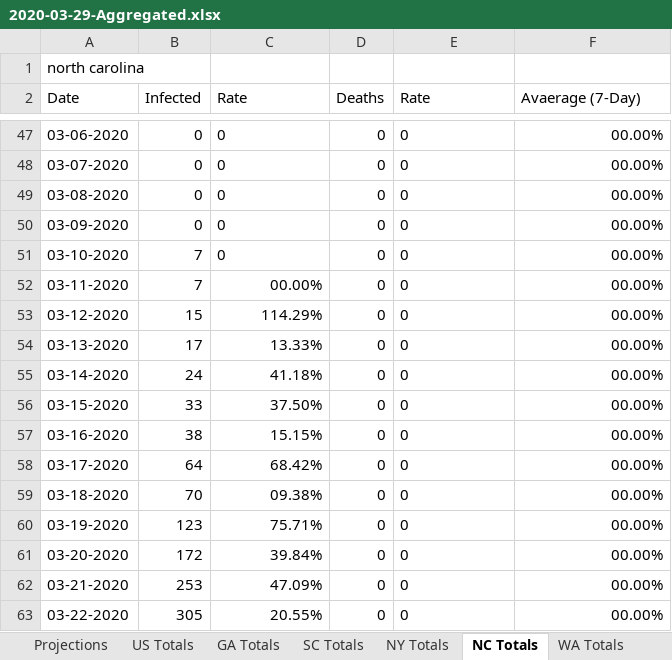
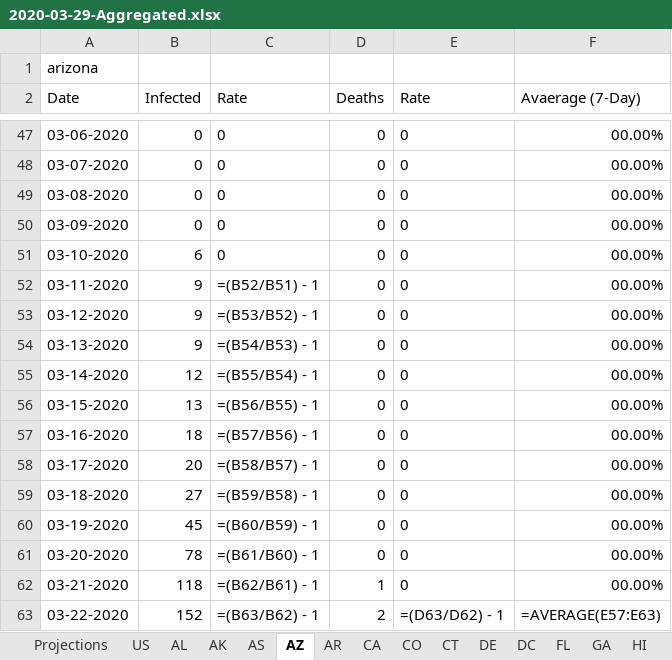
Before and after one commit to CyberCityCircuits/COVID-19-Analysis, an Excel workbook: 2020-03-29-Aggregated.xlsx, sheet AZ, drawn as a sheet; only a part is shown, gaps mark what is left out; values as stored, in another font and other column widths than the file's, no borders; formulas without a stored value are shown as written; the diff covers the shown part only; the diff names each change by its address in the sheet, - before the commit and + after, or states it on an @@ line.

```diff
--- a/2020-03-29-Aggregated.xlsx (sheet AZ)
+++ b/2020-03-29-Aggregated.xlsx (sheet AZ)
-sheet tab: US Totals
+sheet tab: US
-sheet tab: GA Totals
+sheet tab: AL
-sheet tab: SC Totals
+sheet tab: AK
-sheet tab: NY Totals
+sheet tab: AS
-sheet tab: NC Totals
+sheet tab: AZ
-sheet tab: WA Totals
+sheet tab: AR
+sheet tab: DC
+sheet tab: FL
+sheet tab: GA
+sheet tab: HI
-A1 (Date): north carolina
+A1 (Date): arizona
-B51 (Infected): 7
+B51 (Infected): 6
-B52 (Infected): 7
+B52 (Infected): 9
-C52 (Rate): 00.00%
+C52 (Rate): =(B52/B51) - 1
-B53 (Infected): 15
+B53 (Infected): 9
-C53 (Rate): 114.29%
+C53 (Rate): =(B53/B52) - 1
-B54 (Infected): 17
+B54 (Infected): 9
-C54 (Rate): 13.33%
+C54 (Rate): =(B54/B53) - 1
-B55 (Infected): 24
+B55 (Infected): 12
-C55 (Rate): 41.18%
+C55 (Rate): =(B55/B54) - 1
-B56 (Infected): 33
+B56 (Infected): 13
-C56 (Rate): 37.50%
+C56 (Rate): =(B56/B55) - 1
-B57 (Infected): 38
+B57 (Infected): 18
-C57 (Rate): 15.15%
+C57 (Rate): =(B57/B56) - 1
-B58 (Infected): 64
+B58 (Infected): 20
-C58 (Rate): 68.42%
+C58 (Rate): =(B58/B57) - 1
-B59 (Infected): 70
+B59 (Infected): 27
-C59 (Rate): 09.38%
+C59 (Rate): =(B59/B58) - 1
-B60 (Infected): 123
+B60 (Infected): 45
-C60 (Rate): 75.71%
+C60 (Rate): =(B60/B59) - 1
-B61 (Infected): 172
+B61 (Infected): 78
-C61 (Rate): 39.84%
+C61 (Rate): =(B61/B60) - 1
-B62 (Infected): 253
+B62 (Infected): 118
-C62 (Rate): 47.09%
+C62 (Rate): =(B62/B61) - 1
-D62 (Deaths): 0
+D62 (Deaths): 1
-B63 (Infected): 305
+B63 (Infected): 152
-C63 (Rate): 20.55%
+C63 (Rate): =(B63/B62) - 1
-D63 (Deaths): 0
+D63 (Deaths): 2
-E63 (Rate): 0
+E63 (Rate): =(D63/D62) - 1
-F63 (Avaerage (7-Day)): 00.00%
+F63 (Avaerage (7-Day)): =AVERAGE(E57:E63)
```
Also changed, not shown: 63 edited cells elsewhere in this sheet, sheet Projections, sheet AS, sheet AR, sheet US, sheet CO, sheet CA, 4 more sheets, other sheet tabs, formulas that keep their value, 2 other files.
